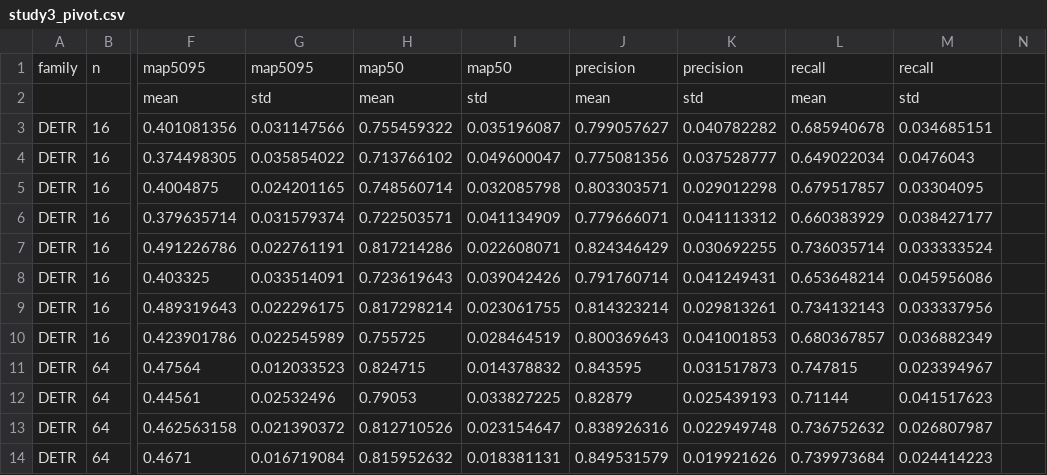
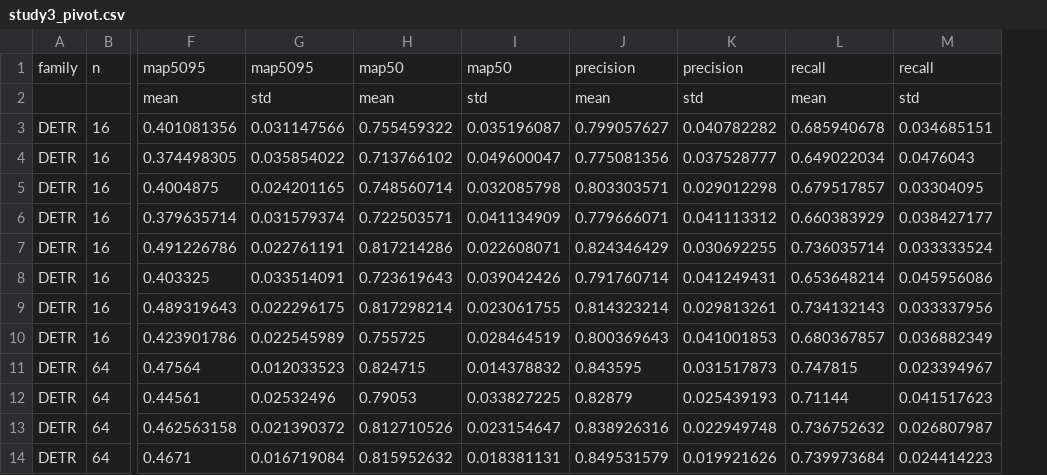
Before and after one commit to Niche-Lab/COLO, a CSV file: out/study3_pivot.csv, drawn as a sheet; only a part is shown, gaps mark what is left out; the diff names each change by its address in the sheet, - before the commit and + after, or states it on an @@ line.

```diff
--- a/out/study3_pivot.csv
+++ b/out/study3_pivot.csv
-column N, empty
```
Also changed, not shown: 2 other files.
